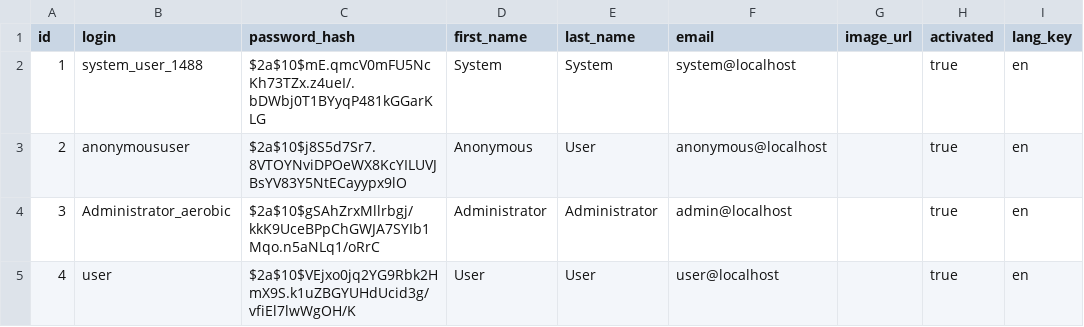
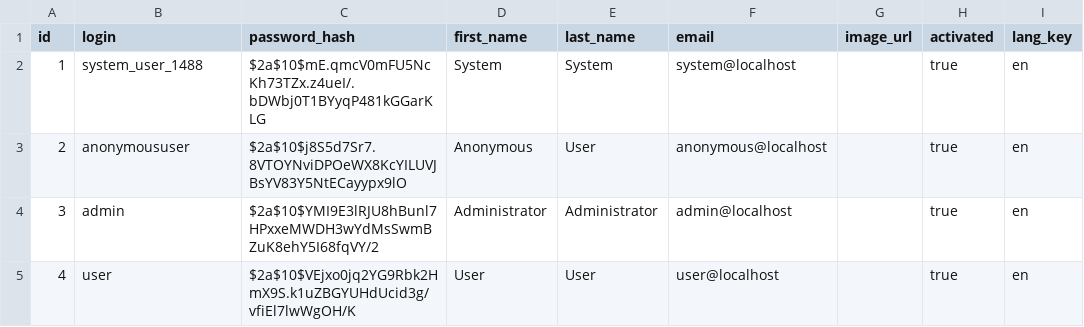
Before and after one commit to danilych-100/aerobic, a CSV file: src/main/resources/config/liquibase/users.csv, drawn as a sheet; only a part is shown; the diff names each change by its address in the sheet, - before the commit and + after, or states it on an @@ line.

```diff
--- a/src/main/resources/config/liquibase/users.csv
+++ b/src/main/resources/config/liquibase/users.csv
-B4 (login): Administrator_aerobic
+B4 (login): admin
-C4 (password_hash): $2a$10$gSAhZrxMllrbgj/kkK9UceBPpChGWJA7SYIb1Mqo.n5aNLq1/oRrC
+C4 (password_hash): $2a$10$YMI9E3lRJU8hBunl7HPxxeMWDH3wYdMsSwmBZuK8ehY5I68fqVY/2
```
Also changed, not shown: 1 other file.
